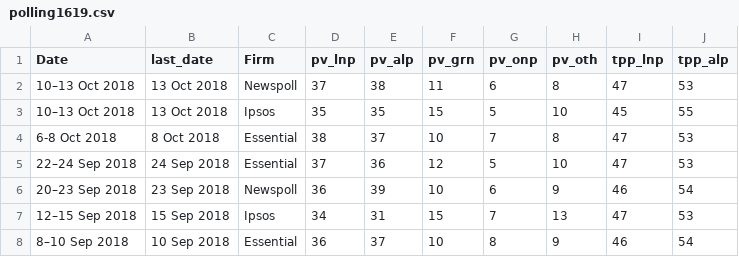
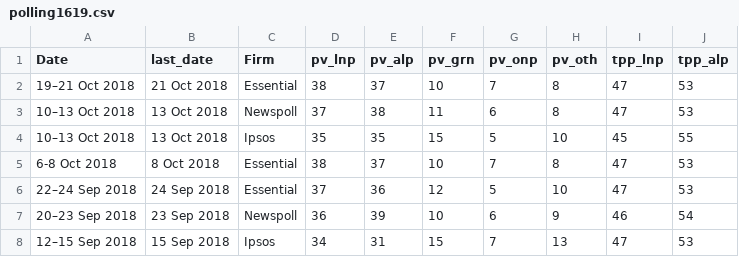
Before and after one commit to metacoretechs/wikipedia-aus-poll-charts, a CSV file: polling1619.csv, drawn as a sheet; only a part is shown; the shorter side is filled out with more unchanged rows.

Commit message:
Essential 23 Oct 2018

```diff
--- a/polling1619.csv
+++ b/polling1619.csv
@@ -1,2 +1,3 @@
 Date,last_date,Firm,pv_lnp,pv_alp,pv_grn,pv_onp,pv_oth,tpp_lnp,tpp_alp
+19–21 Oct 2018,21 Oct 2018,Essential,38,37,10,7,8,47,53
 10–13 Oct 2018,13 Oct 2018,Newspoll,37,38,11,6,8,47,53
```
Also changed, not shown: 2 other files.
